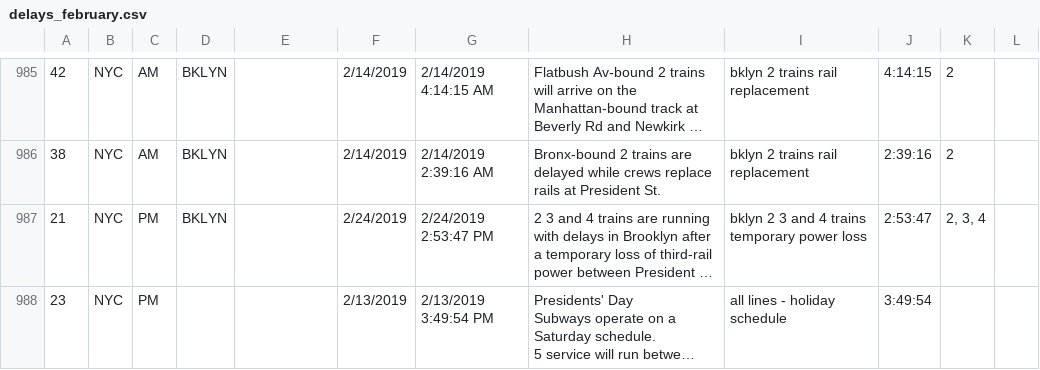
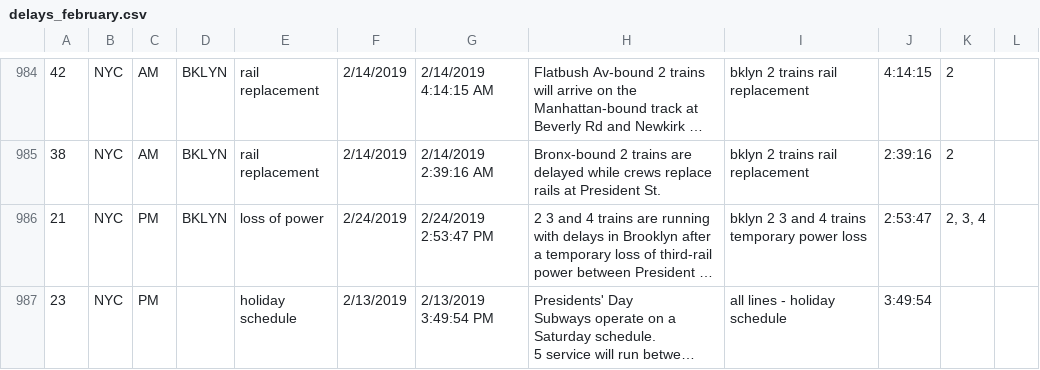
Before and after one commit to jhubley/subway-alerts, a CSV file: data/delays_february.csv, drawn as a sheet; only a part is shown, gaps mark what is left out; long unchanged cells end in …; addresses are those after the commit; the diff covers the shown part only; the diff names each change by its address in the sheet, - before the commit and + after, or states it on an @@ line.

```diff
--- a/data/delays_february.csv
+++ b/data/delays_february.csv
-E984:E985: (empty)
+E984:E985: rail replacement
-E986: (empty)
+E986: loss of power
-E987: (empty)
+E987: holiday schedule
```
Also changed, not shown: 1 removed row and 57 edited cells elsewhere in this file, data/delays_march.csv, 5 other files.
